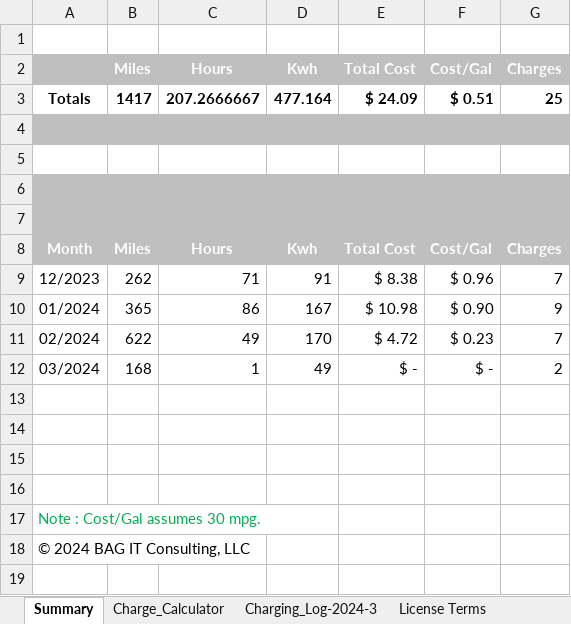
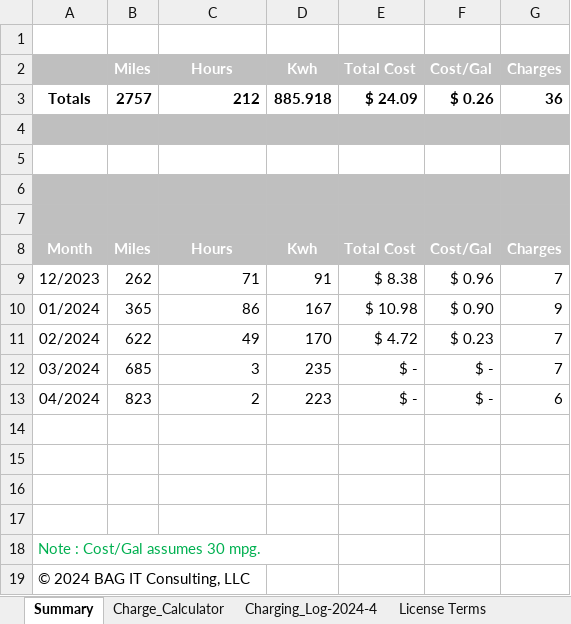
Before and after one commit to bagitconsultingllc/Tesla_Charging_Log, an Excel workbook: Tesla Charging Log.xlsm, sheet Summary, drawn as a sheet; values as stored, in another font and other column widths than the file's, no borders; removed rows and columns are numbered as before the commit, all else as after; the diff names each change by its address in the sheet, - before the commit and + after, or states it on an @@ line.

Commit message:
Add customized start time on calculator sheet

```diff
--- a/Tesla Charging Log.xlsm (sheet Summary)
+++ b/Tesla Charging Log.xlsm (sheet Summary)
@@ sheet tab hidden: Charging_Log-2024-3 @@
+sheet tab: Charging_Log-2024-4
-row 3: Totals | 1417 | 207.2666667 | 477.164 | $ 24.09 | $ 0.51 | 25
+row 3: Totals | 2757 | 212 | 885.918 | $ 24.09 | $ 0.26 | 36
-B12 (Miles): 168
+B12 (Miles): 685
-C12 (Hours): 1
+C12 (Hours): 3
-D12 (Kwh): 49
+D12 (Kwh): 235
-G12 (Charges): 2
+G12 (Charges): 7
+row 13: 04/2024 | 823 | 2 | 223 | $ - | $ - | 6
```
Also changed, not shown: sheet Charge_Calculator, sheet Release Notes, formulas that keep their value, hidden cells, charts or pictures.
